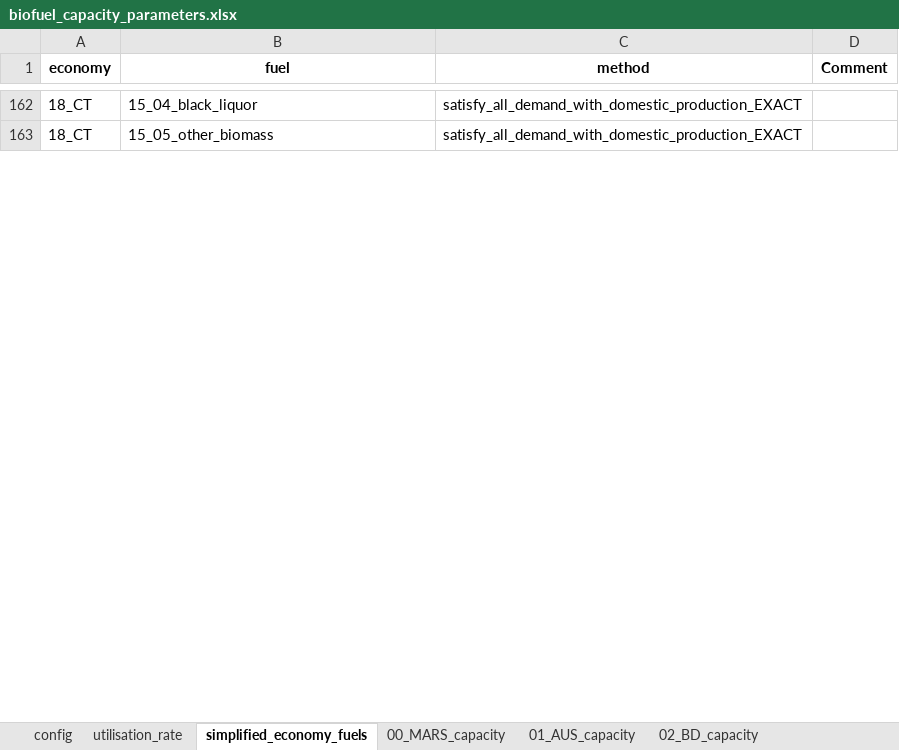
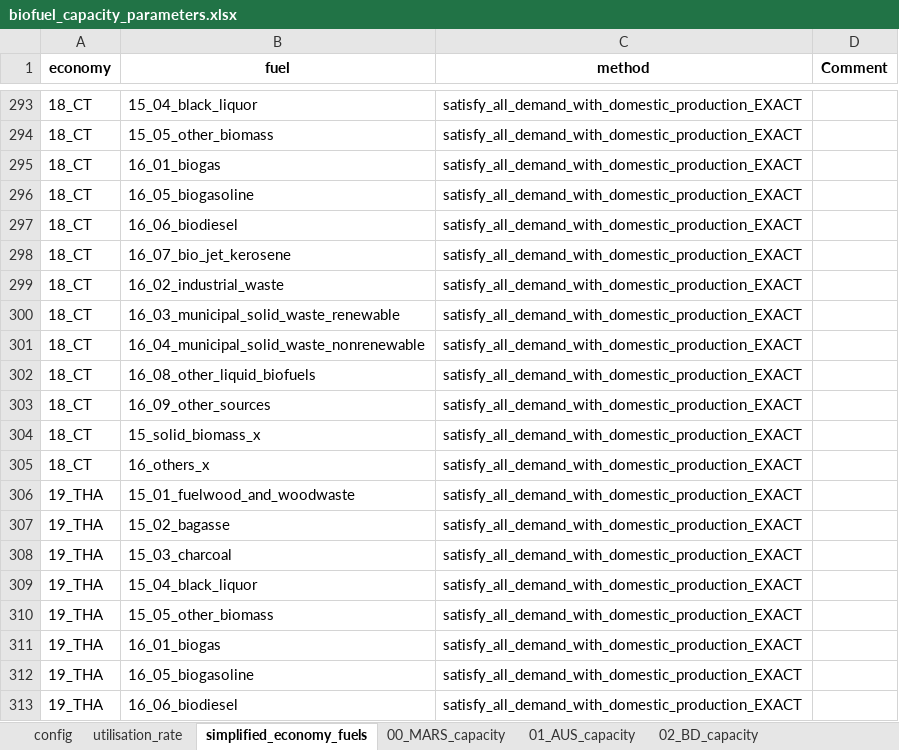
Before and after one commit to asia-pacific-energy-research-centre/Outlook9th_EBT, an Excel workbook: config/biofuel_capacity_parameters.xlsx, sheet simplified_economy_fuels, drawn as a sheet; only a part is shown, gaps mark what is left out; values as stored, in another font and other column widths than the file's, no borders; the diff covers the shown part only; the diff names each change by its address in the sheet, - before the commit and + after, or states it on an @@ line.

```diff
--- a/config/biofuel_capacity_parameters.xlsx (sheet simplified_economy_fuels)
+++ b/config/biofuel_capacity_parameters.xlsx (sheet simplified_economy_fuels)
+row 295: 18_CT | 16_01_biogas | satisfy_all_demand_with_domestic_production_EXACT
+row 296: 18_CT | 16_05_biogasoline | satisfy_all_demand_with_domestic_production_EXACT
+row 297: 18_CT | 16_06_biodiesel | satisfy_all_demand_with_domestic_production_EXACT
+row 298: 18_CT | 16_07_bio_jet_kerosene | satisfy_all_demand_with_domestic_production_EXACT
+row 299: 18_CT | 16_02_industrial_waste | satisfy_all_demand_with_domestic_production_EXACT
+row 300: 18_CT | 16_03_municipal_solid_waste_renewable | satisfy_all_demand_with_domestic_production_EXACT
+row 301: 18_CT | 16_04_municipal_solid_waste_nonrenewable | satisfy_all_demand_with_domestic_production_EXACT
+row 302: 18_CT | 16_08_other_liquid_biofuels | satisfy_all_demand_with_domestic_production_EXACT
+row 303: 18_CT | 16_09_other_sources | satisfy_all_demand_with_domestic_production_EXACT
+row 304: 18_CT | 15_solid_biomass_x | satisfy_all_demand_with_domestic_production_EXACT
+row 305: 18_CT | 16_others_x | satisfy_all_demand_with_domestic_production_EXACT
+row 306: 19_THA | 15_01_fuelwood_and_woodwaste | satisfy_all_demand_with_domestic_production_EXACT
+row 307: 19_THA | 15_02_bagasse | satisfy_all_demand_with_domestic_production_EXACT
+row 308: 19_THA | 15_03_charcoal | satisfy_all_demand_with_domestic_production_EXACT
+row 309: 19_THA | 15_04_black_liquor | satisfy_all_demand_with_domestic_production_EXACT
+row 310: 19_THA | 15_05_other_biomass | satisfy_all_demand_with_domestic_production_EXACT
+row 311: 19_THA | 16_01_biogas | satisfy_all_demand_with_domestic_production_EXACT
+row 312: 19_THA | 16_05_biogasoline | satisfy_all_demand_with_domestic_production_EXACT
+row 313: 19_THA | 16_06_biodiesel | satisfy_all_demand_with_domestic_production_EXACT
```
Also changed, not shown: 279 added rows, 1 removed row, 19 hidden or unhidden rows and 20 edited cells elsewhere in this sheet, sheet config, hidden cells, 9 other files.
